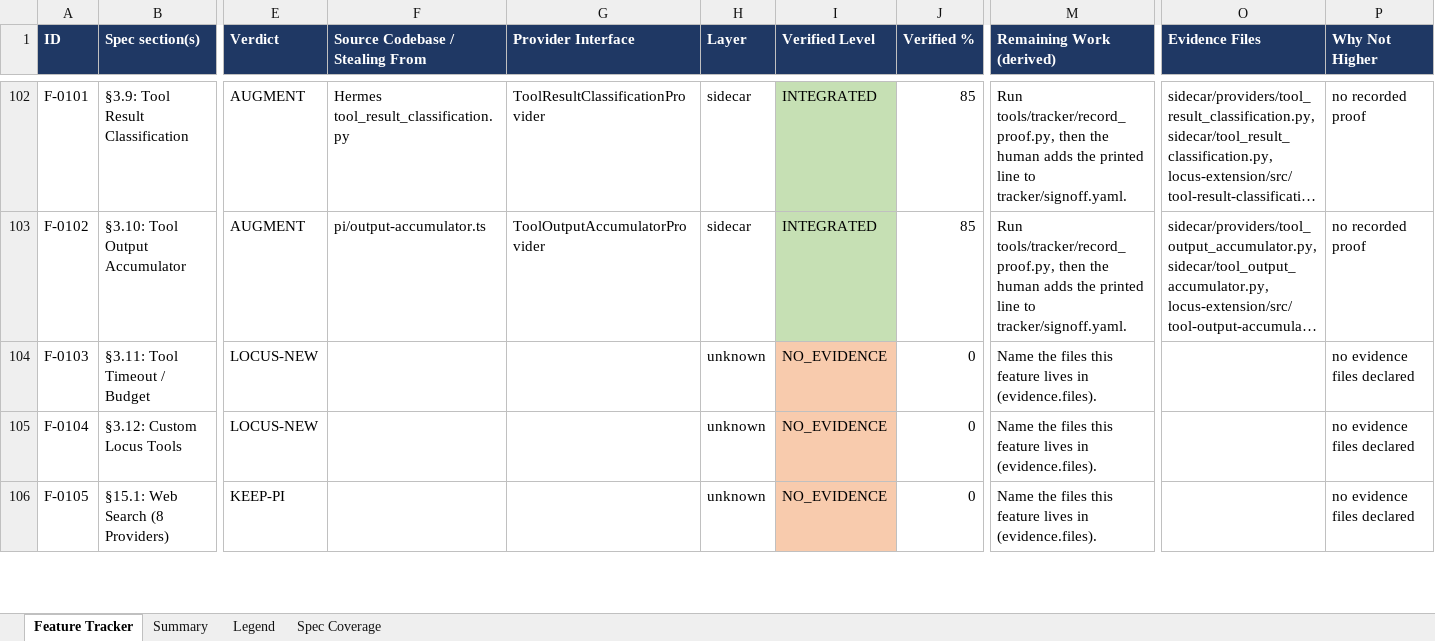
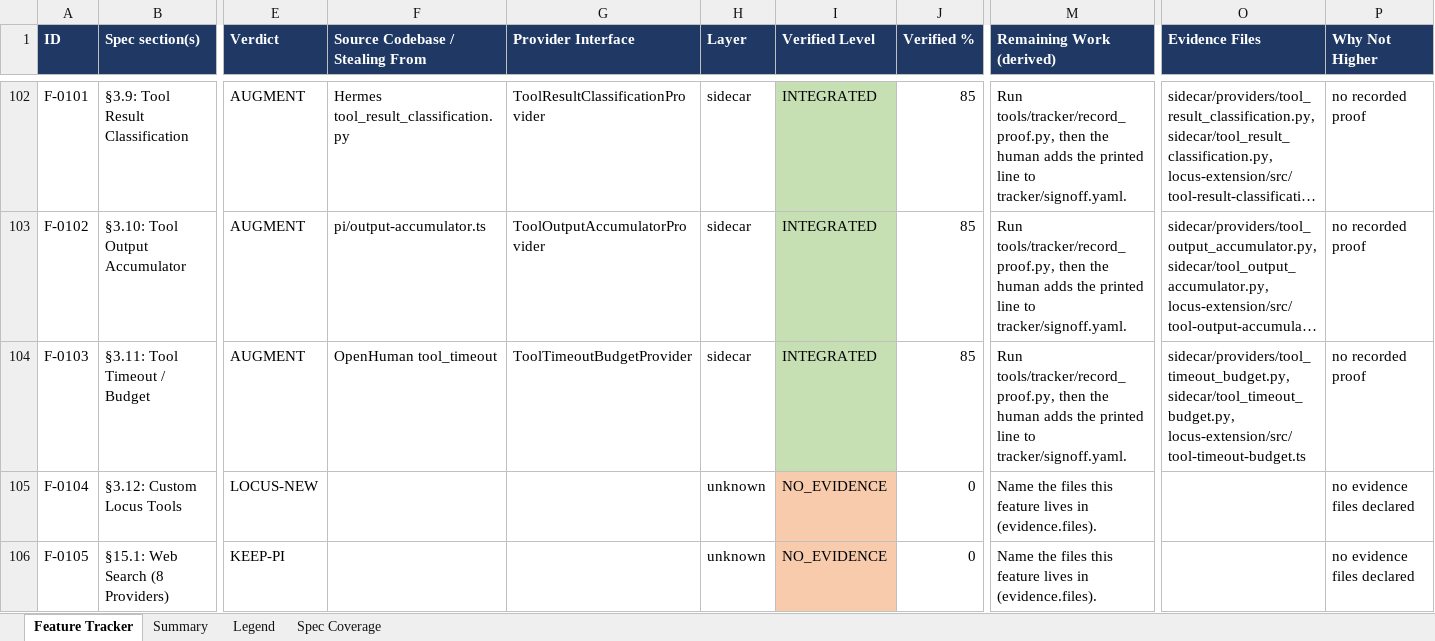
Before and after one commit to Shivamxp23/Locus-OS, an Excel workbook: .keysndocs/Documentation/Implementation Plans/Implementation Report/Locus_Implementation_Tracker.xlsx, sheet Feature Tracker, drawn as a sheet; only a part is shown, gaps mark what is left out; long unchanged cells end in …; values as stored, in another font and other column widths than the file's, no borders; the diff names each change by its address in the sheet, - before the commit and + after, or states it on an @@ line.

Commit message:
chore(tracker): update status and xlsx for US-44 (F-0103)

```diff
--- a/.keysndocs/Documentation/Implementation Plans/Implementation Report/Locus_Implementation_Tracker.xlsx (sheet Feature Tracker)
+++ b/.keysndocs/Documentation/Implementation Plans/Implementation Report/Locus_Implementation_Tracker.xlsx (sheet Feature Tracker)
-E104 (Verdict): LOCUS-NEW
+E104 (Verdict): AUGMENT
-F104 (Source Codebase / Stealing From): (empty)
+F104 (Source Codebase / Stealing From): OpenHuman tool_timeout
-G104 (Provider Interface): (empty)
+G104 (Provider Interface): ToolTimeoutBudgetProvider
-H104 (Layer): unknown
+H104 (Layer): sidecar
-I104 (Verified Level): NO_EVIDENCE
+I104 (Verified Level): INTEGRATED
-I104 fill: #F8CBAD
+I104 fill: #C6E0B4
-J104 (Verified %): 0
+J104 (Verified %): 85
-M104 (Remaining Work (derived)): Name the files this feature lives in (evidence.files).
+M104 (Remaining Work (derived)): Run tools/tracker/record_proof.py, then the human adds the printed line to tracker/signoff.yaml.
-O104 (Evidence Files): (empty)
+O104 (Evidence Files): sidecar/providers/tool_timeout_budget.py, sidecar/tool_timeout_budget.py, locus-extension/src/tool-timeout-budget.ts
-P104 (Why Not Higher): no evidence files declared
+P104 (Why Not Higher): no recorded proof
```
Also changed, not shown: sheet Summary, 3 other files.
